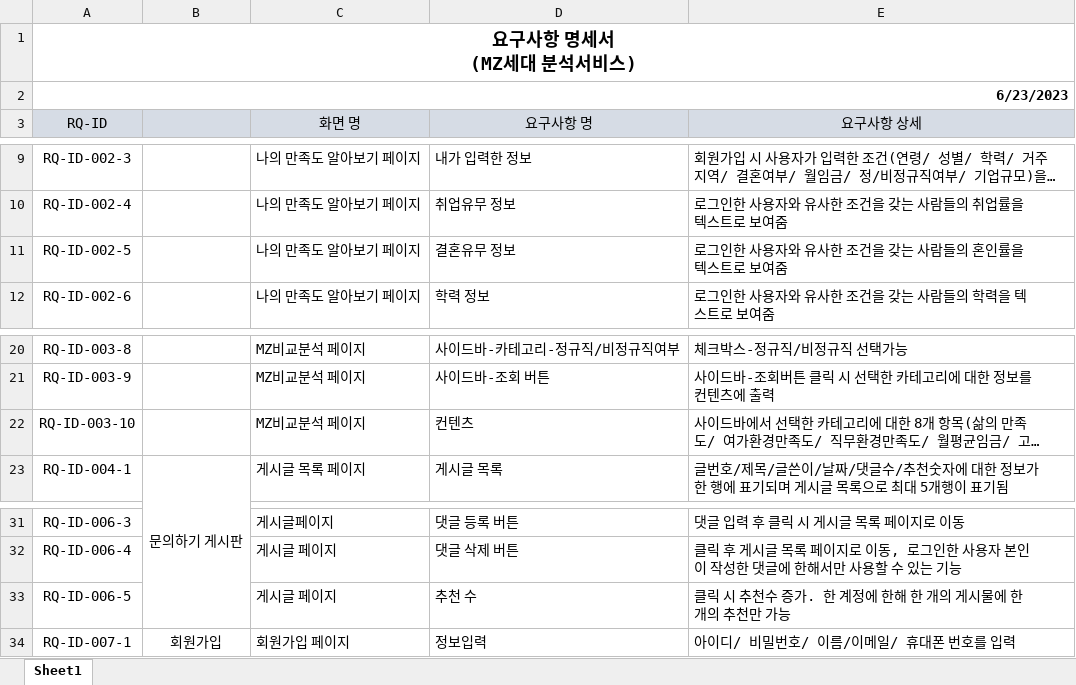
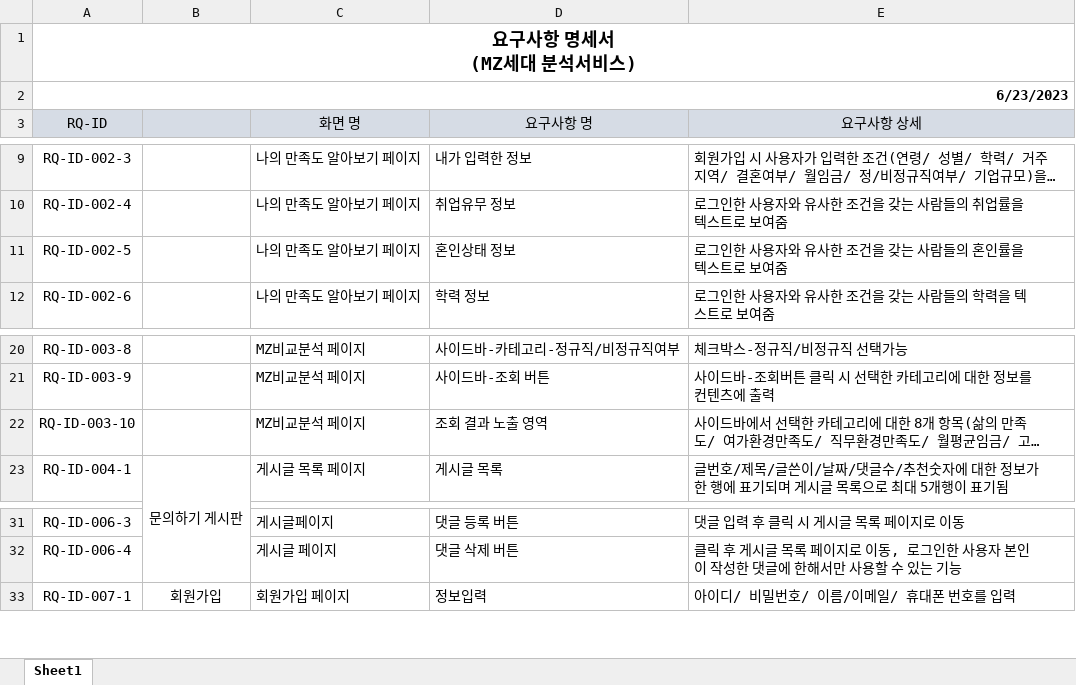
Before and after one commit to heesunyooon/myZeneration, an Excel workbook: 요구사항 명세서_ver1.0.xlsx, sheet Sheet1, drawn as a sheet; only a part is shown, gaps mark what is left out; long unchanged cells end in …; values as stored, in another font and other column widths than the file's, no borders; the diff names each change by its address in the sheet, - before the commit and + after, or states it on an @@ line.

Commit message:
요구사항 명세서 수정

```diff
--- a/요구사항 명세서_ver1.0.xlsx (sheet Sheet1)
+++ b/요구사항 명세서_ver1.0.xlsx (sheet Sheet1)
-D11 (요구사항 명): 결혼유무 정보
+D11 (요구사항 명): 혼인상태 정보
-D22 (요구사항 명): 컨텐츠
+D22 (요구사항 명): 조회 결과 노출 영역
-row 33: RQ-ID-006-5 |  | 게시글 페이지 | 추천 수 | 클릭 시 추천수 증가. 한 계정에 한해 한 개의 게시물에 한 개의 추천만 가능
```
